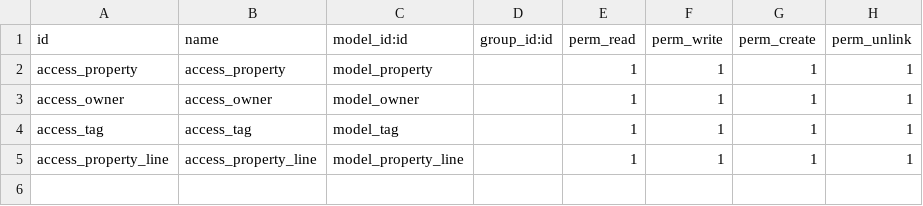
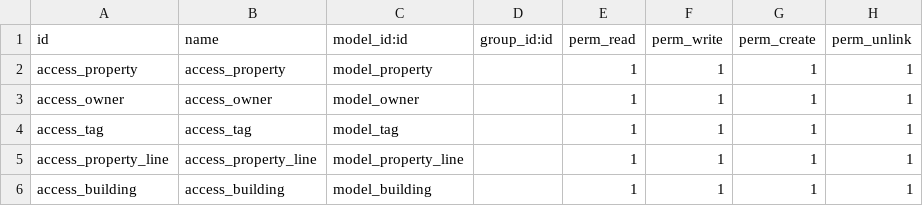
Before and after one commit to mahmoudshaker123/odoo17_project, a CSV file: app_one/security/ir.model.access.csv, drawn as a sheet.

Commit message:
create building model

```diff
--- a/app_one/security/ir.model.access.csv
+++ b/app_one/security/ir.model.access.csv
@@ -5 +5,2 @@ access_tag,access_tag,model_tag,,1,1,1,1
 access_property_line,access_property_line,model_property_line,,1,1,1,1
+access_building,access_building,model_building,,1,1,1,1
```
Also changed, not shown: 3 other files.
